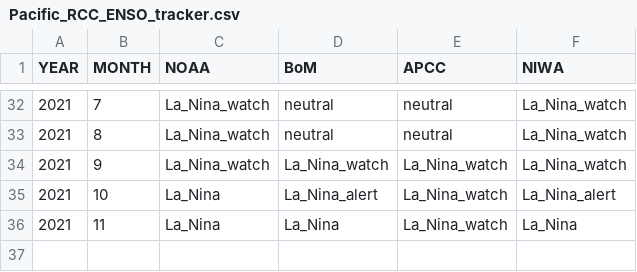
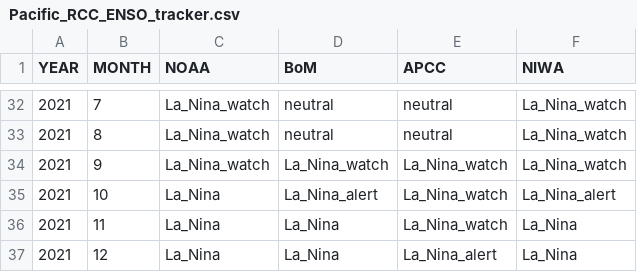
Before and after one commit to BenNollWeather/Pacific_RCC, a CSV file: template/Pacific_RCC_ENSO_tracker.csv, drawn as a sheet; only a part is shown, gaps mark what is left out.

Commit message:
enso tracker update

```diff
--- a/template/Pacific_RCC_ENSO_tracker.csv
+++ b/template/Pacific_RCC_ENSO_tracker.csv
@@ -36 +36,2 @@ YEAR,MONTH,NOAA,BoM,APCC,NIWA
 2021,11,La_Nina,La_Nina,La_Nina_watch,La_Nina
+2021,12,La_Nina,La_Nina,La_Nina_alert,La_Nina
```
Also changed, not shown: 3 other files.
